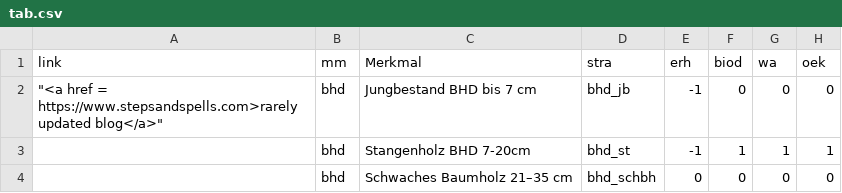
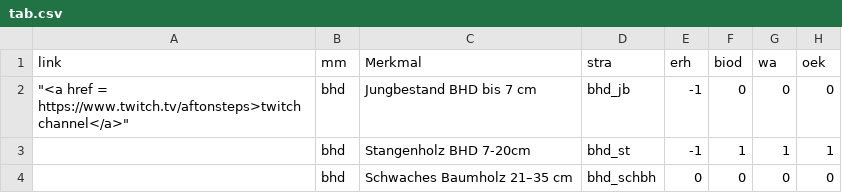
Before and after one commit to f2502/OESL_MV, a CSV file: tab.csv, drawn as a sheet; only a part is shown.

Commit message:
Update tab.csv

```diff
--- a/tab.csv
+++ b/tab.csv
@@ -1,3 +1,3 @@
 link;mm;Merkmal;stra;erh;biod;wa;oek
-"""<a href = https://www.stepsandspells.com>rarely updated blog</a>""";bhd;Jungbestand BHD bis  7 cm;bhd_jb;-1;0;0;0
+" ""<a href = https://www.twitch.tv/aftonsteps>twitch channel</a>""";bhd;Jungbestand BHD bis  7 cm;bhd_jb;-1;0;0;0
 ;bhd;Stangenholz BHD 7-20cm;bhd_st;-1;1;1;1
```
